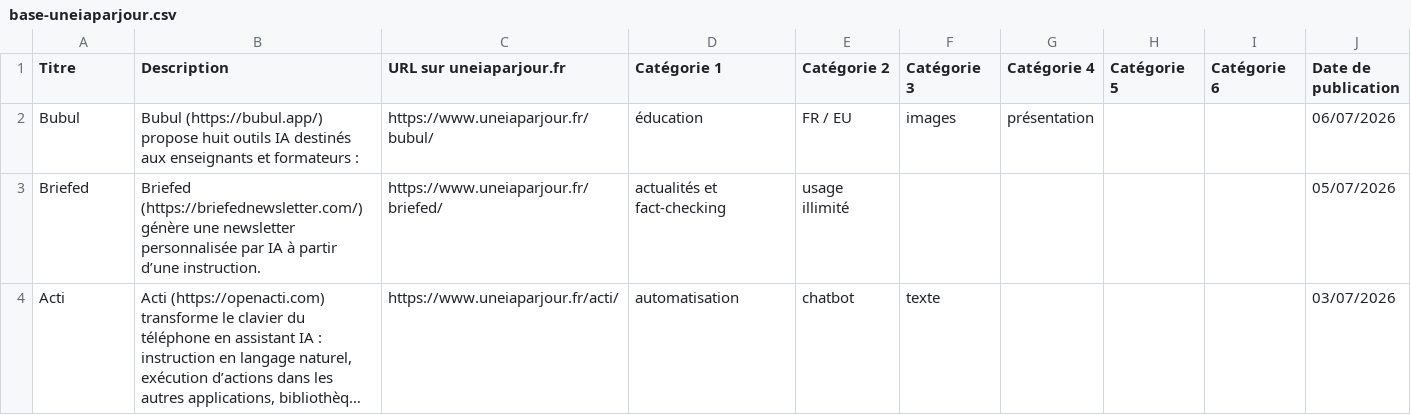
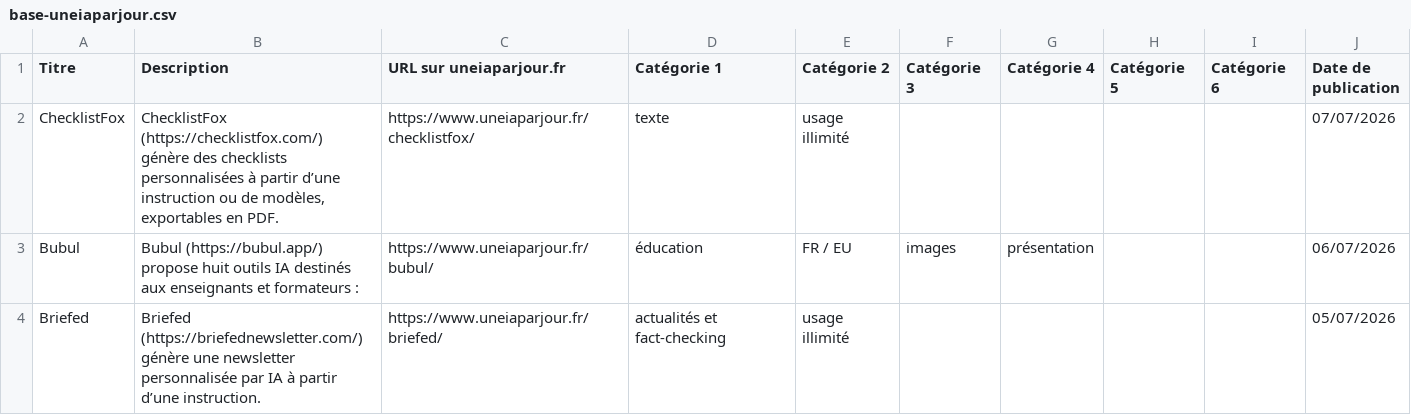
Before and after one commit to uneIAparjour/base, a CSV file: base-uneiaparjour.csv, drawn as a sheet; only a part is shown; the shorter side is filled out with more unchanged rows; long unchanged cells end in ….

```diff
--- a/base-uneiaparjour.csv
+++ b/base-uneiaparjour.csv
@@ -1,2 +1,3 @@
 Titre,Description,URL sur uneiaparjour.fr,Catégorie 1,Catégorie 2,Catégorie 3,Catégorie 4,Catégorie 5,Catégorie 6,Date de publication
+ChecklistFox,"ChecklistFox (https://checklistfox.com/) génère des checklists personnalisées à partir d’une instruction ou de modèles, exportables en PDF.",https://www.uneiaparjour.fr/checklistfox/,texte,usage illimité,,,,,07/07/2026
 Bubul,Bubul (https://bubul.app/) propose huit outils IA destinés aux enseignants et formateurs :,https://www.uneiaparjour.fr/bubul/,éducation,FR / EU,images,présentation,,,06/07/2026
```
Also changed, not shown: 3 other files.
